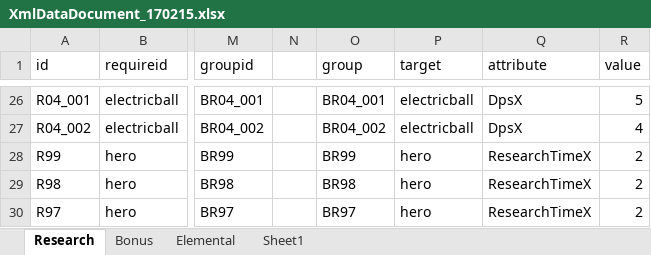
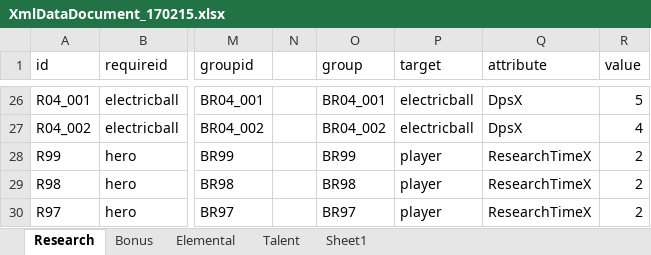
Before and after one commit to LEEJAEHAN/SexyBack, an Excel workbook: Doc/XmlDataDocument_170215.xlsx, sheet Research, drawn as a sheet; only a part is shown, gaps mark what is left out; values as stored, in another font and other column widths than the file's, no borders; table styles not drawn; the diff names each change by its address in the sheet, - before the commit and + after, or states it on an @@ line.

```diff
--- a/Doc/XmlDataDocument_170215.xlsx (sheet Research)
+++ b/Doc/XmlDataDocument_170215.xlsx (sheet Research)
+sheet tab: Talent
-P28:P30 (target): hero
+P28:P30 (target): player
```
Also changed, not shown: Doc/기획문서_데미지테이블_170215.xlsx, 38 other files.
